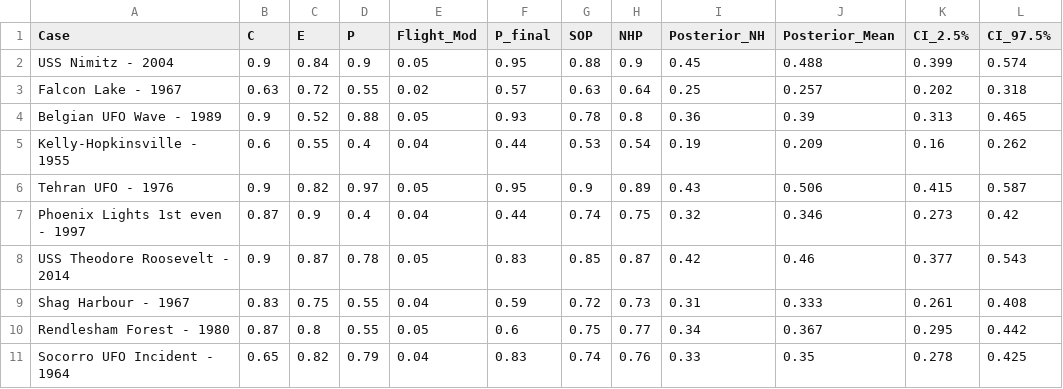
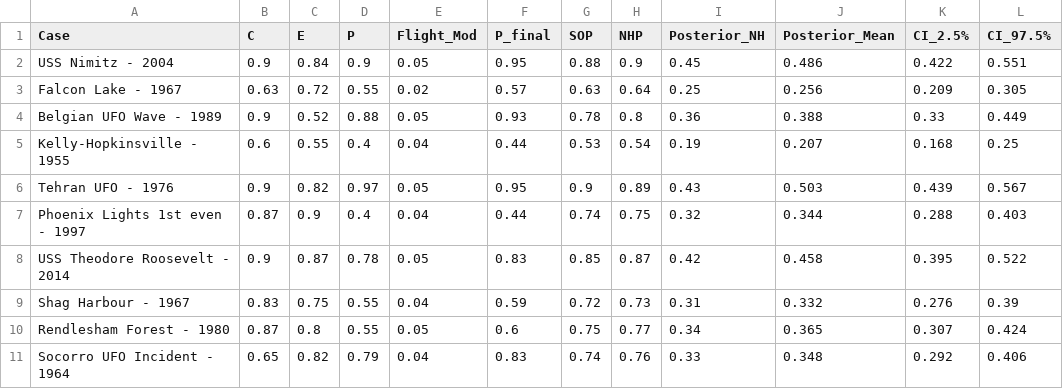
Before and after one commit to jamesorion6869/JOR_Framework_PyMC, a CSV file: jor_scores_50_PyMC.csv, drawn as a sheet; only a part is shown; the diff covers the shown part only.

Commit message:
Update master dataset and calibrate model precision
Consolidated all 50 UAP cases into a single master file. Updated posterior distributions based on refined sigmas (0.02), stabilizing average uncertainty at ~11.2% while maintaining the 0.20 skeptical baseline

```diff
--- a/jor_scores_50_PyMC.csv
+++ b/jor_scores_50_PyMC.csv
@@ -1,11 +1,11 @@
 Case,C,E,P,Flight_Mod,P_final,SOP,NHP,Posterior_NH,Posterior_Mean,CI_2.5%,CI_97.5%
-USS Nimitz - 2004,0.9,0.84,0.9,0.05,0.95,0.88,0.9,0.45,0.488,0.399,0.574
-Falcon Lake - 1967,0.63,0.72,0.55,0.02,0.57,0.63,0.64,0.25,0.257,0.202,0.318
-Belgian UFO Wave - 1989,0.9,0.52,0.88,0.05,0.93,0.78,0.8,0.36,0.39,0.313,0.465
-Kelly-Hopkinsville - 1955,0.6,0.55,0.4,0.04,0.44,0.53,0.54,0.19,0.209,0.16,0.262
-Tehran UFO - 1976,0.9,0.82,0.97,0.05,0.95,0.9,0.89,0.43,0.506,0.415,0.587
-Phoenix Lights 1st even - 1997,0.87,0.9,0.4,0.04,0.44,0.74,0.75,0.32,0.346,0.273,0.42
-USS Theodore Roosevelt - 2014,0.9,0.87,0.78,0.05,0.83,0.85,0.87,0.42,0.46,0.377,0.543
-Shag Harbour - 1967,0.83,0.75,0.55,0.04,0.59,0.72,0.73,0.31,0.333,0.261,0.408
-Rendlesham Forest - 1980,0.87,0.8,0.55,0.05,0.6,0.75,0.77,0.34,0.367,0.295,0.442
-Socorro UFO Incident - 1964,0.65,0.82,0.79,0.04,0.83,0.74,0.76,0.33,0.35,0.278,0.425
+USS Nimitz - 2004,0.9,0.84,0.9,0.05,0.95,0.88,0.9,0.45,0.486,0.422,0.551
+Falcon Lake - 1967,0.63,0.72,0.55,0.02,0.57,0.63,0.64,0.25,0.256,0.209,0.305
+Belgian UFO Wave - 1989,0.9,0.52,0.88,0.05,0.93,0.78,0.8,0.36,0.388,0.33,0.449
+Kelly-Hopkinsville - 1955,0.6,0.55,0.4,0.04,0.44,0.53,0.54,0.19,0.207,0.168,0.25
+Tehran UFO - 1976,0.9,0.82,0.97,0.05,0.95,0.9,0.89,0.43,0.503,0.439,0.567
+Phoenix Lights 1st even - 1997,0.87,0.9,0.4,0.04,0.44,0.74,0.75,0.32,0.344,0.288,0.403
+USS Theodore Roosevelt - 2014,0.9,0.87,0.78,0.05,0.83,0.85,0.87,0.42,0.458,0.395,0.522
+Shag Harbour - 1967,0.83,0.75,0.55,0.04,0.59,0.72,0.73,0.31,0.332,0.276,0.39
+Rendlesham Forest - 1980,0.87,0.8,0.55,0.05,0.6,0.75,0.77,0.34,0.365,0.307,0.424
+Socorro UFO Incident - 1964,0.65,0.82,0.79,0.04,0.83,0.74,0.76,0.33,0.348,0.292,0.406
```
Also changed, not shown: 120 edited cells elsewhere in this file.
